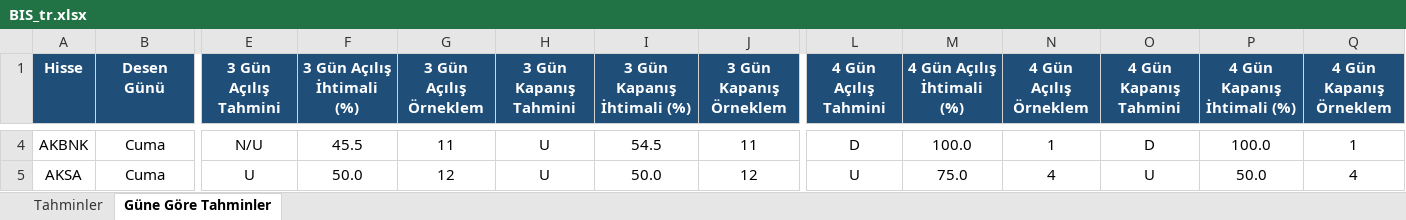
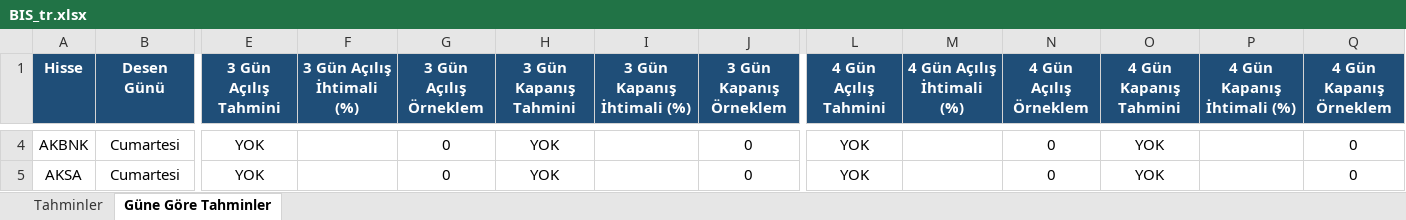
Before and after one commit to serkanche/portfoy, an Excel workbook: BIS_tr.xlsx, sheet Güne Göre Tahminler, drawn as a sheet; only a part is shown, gaps mark what is left out; values as stored, in another font and other column widths than the file's, no borders; conditional formats not drawn; the diff covers the shown part only; the diff names each change by its address in the sheet, - before the commit and + after, or states it on an @@ line.

```diff
--- a/BIS_tr.xlsx (sheet Güne Göre Tahminler)
+++ b/BIS_tr.xlsx (sheet Güne Göre Tahminler)
-B4:B5 (Desen Günü): Cuma
+B4:B5 (Desen Günü): Cumartesi
-E4 (3 Gün Açılış Tahmini): N/U
+E4 (3 Gün Açılış Tahmini): YOK
-F4 (3 Gün Açılış İhtimali (%)): 45.5
+F4 (3 Gün Açılış İhtimali (%)): (empty)
-G4 (3 Gün Açılış Örneklem): 11
+G4 (3 Gün Açılış Örneklem): 0
-H4:H5 (3 Gün Kapanış Tahmini): U
+H4:H5 (3 Gün Kapanış Tahmini): YOK
-I4 (3 Gün Kapanış İhtimali (%)): 54.5
+I4 (3 Gün Kapanış İhtimali (%)): (empty)
-J4 (3 Gün Kapanış Örneklem): 11
+J4 (3 Gün Kapanış Örneklem): 0
-L4 (4 Gün Açılış Tahmini): D
+L4 (4 Gün Açılış Tahmini): YOK
-M4 (4 Gün Açılış İhtimali (%)): 100.0
+M4 (4 Gün Açılış İhtimali (%)): (empty)
-N4 (4 Gün Açılış Örneklem): 1
+N4 (4 Gün Açılış Örneklem): 0
-O4 (4 Gün Kapanış Tahmini): D
+O4 (4 Gün Kapanış Tahmini): YOK
-P4 (4 Gün Kapanış İhtimali (%)): 100.0
+P4 (4 Gün Kapanış İhtimali (%)): (empty)
-Q4 (4 Gün Kapanış Örneklem): 1
+Q4 (4 Gün Kapanış Örneklem): 0
-E5 (3 Gün Açılış Tahmini): U
+E5 (3 Gün Açılış Tahmini): YOK
-F5 (3 Gün Açılış İhtimali (%)): 50.0
+F5 (3 Gün Açılış İhtimali (%)): (empty)
-G5 (3 Gün Açılış Örneklem): 12
+G5 (3 Gün Açılış Örneklem): 0
-I5 (3 Gün Kapanış İhtimali (%)): 50.0
+I5 (3 Gün Kapanış İhtimali (%)): (empty)
-J5 (3 Gün Kapanış Örneklem): 12
+J5 (3 Gün Kapanış Örneklem): 0
-L5 (4 Gün Açılış Tahmini): U
+L5 (4 Gün Açılış Tahmini): YOK
-M5 (4 Gün Açılış İhtimali (%)): 75.0
+M5 (4 Gün Açılış İhtimali (%)): (empty)
-N5 (4 Gün Açılış Örneklem): 4
+N5 (4 Gün Açılış Örneklem): 0
-O5 (4 Gün Kapanış Tahmini): U
+O5 (4 Gün Kapanış Tahmini): YOK
-P5 (4 Gün Kapanış İhtimali (%)): 50.0
+P5 (4 Gün Kapanış İhtimali (%)): (empty)
-Q5 (4 Gün Kapanış Örneklem): 4
+Q5 (4 Gün Kapanış Örneklem): 0
```
Also changed, not shown: 1295 edited cells elsewhere in this sheet.
